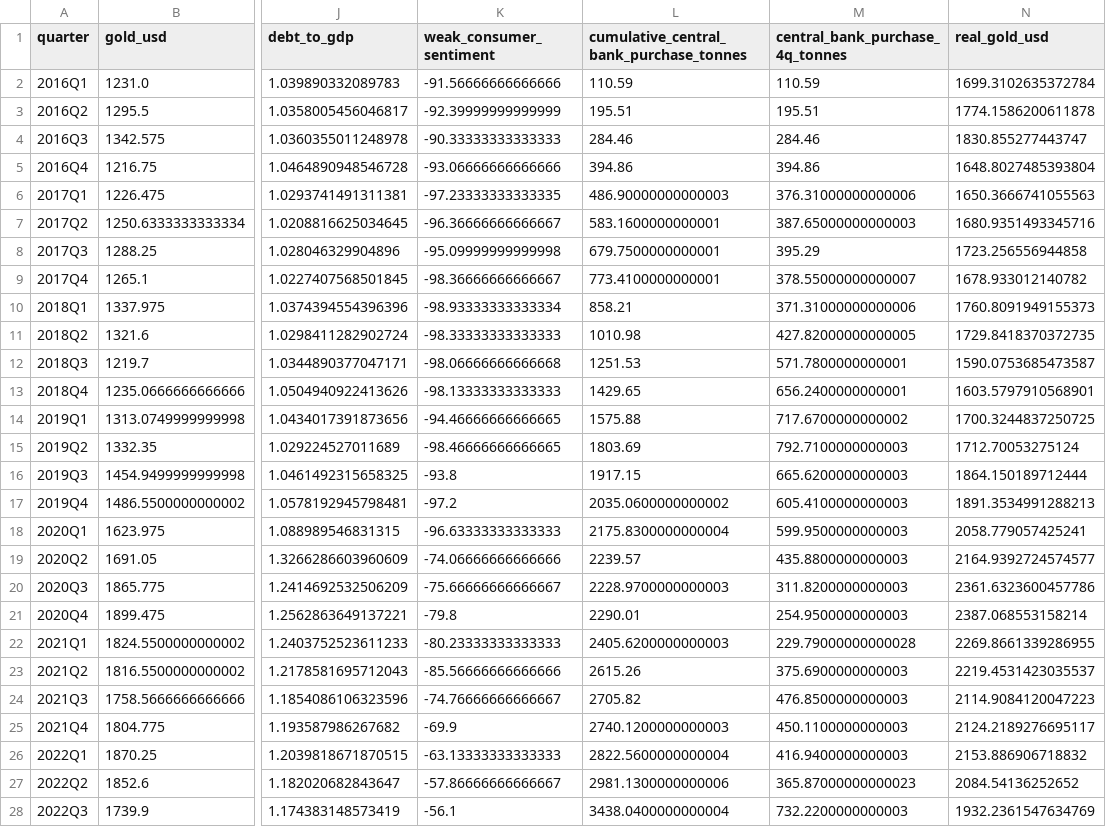
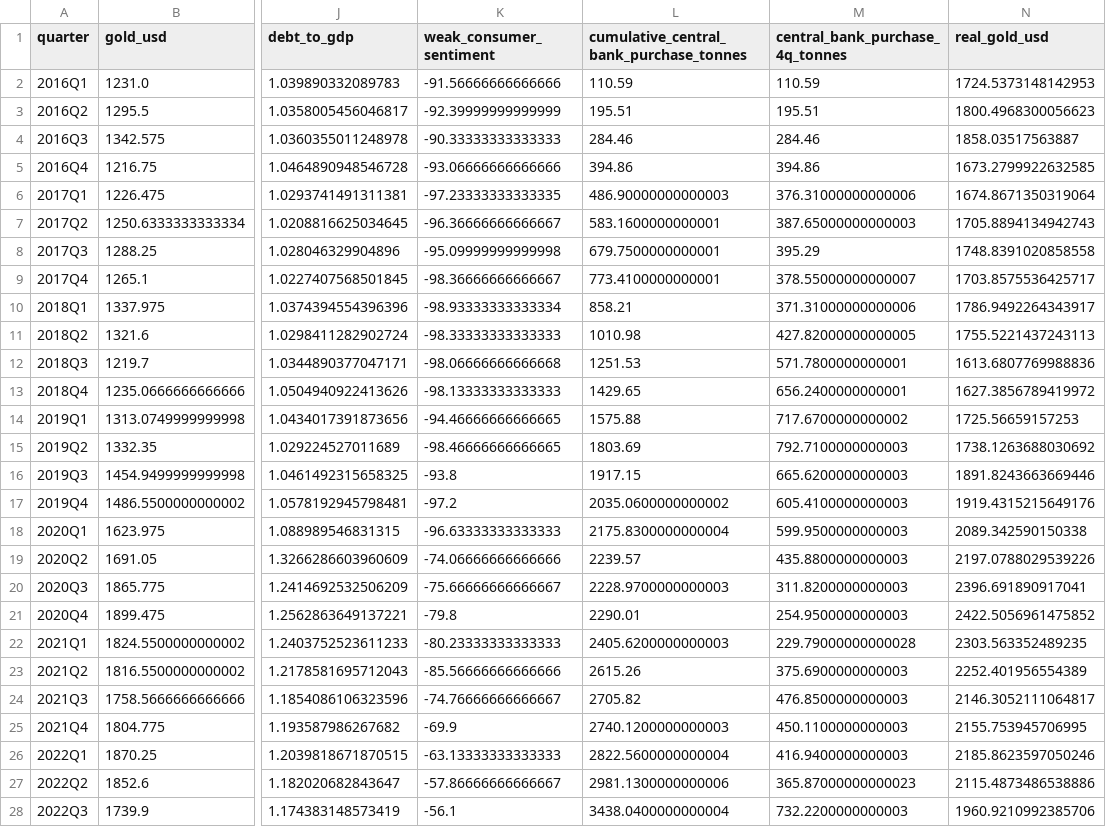
Before and after one commit to lowlowdrew/gold-model-dashboard, a CSV file: data/model_input_quarterly.csv, drawn as a sheet; only a part is shown, gaps mark what is left out; the diff covers the shown part only; the diff names each change by its address in the sheet, - before the commit and + after, or states it on an @@ line.

```diff
--- a/data/model_input_quarterly.csv
+++ b/data/model_input_quarterly.csv
-N2 (real_gold_usd): 1699.3102635372784
+N2 (real_gold_usd): 1724.5373148142953
-N3 (real_gold_usd): 1774.1586200611878
+N3 (real_gold_usd): 1800.4968300056623
-N4 (real_gold_usd): 1830.855277443747
+N4 (real_gold_usd): 1858.03517563887
-N5 (real_gold_usd): 1648.8027485393804
+N5 (real_gold_usd): 1673.2799922632585
-N6 (real_gold_usd): 1650.3666741055563
+N6 (real_gold_usd): 1674.8671350319064
-N7 (real_gold_usd): 1680.9351493345716
+N7 (real_gold_usd): 1705.8894134942743
-N8 (real_gold_usd): 1723.256556944858
+N8 (real_gold_usd): 1748.8391020858558
-N9 (real_gold_usd): 1678.933012140782
+N9 (real_gold_usd): 1703.8575536425717
-N10 (real_gold_usd): 1760.8091949155373
+N10 (real_gold_usd): 1786.9492264343917
-N11 (real_gold_usd): 1729.8418370372735
+N11 (real_gold_usd): 1755.5221437243113
-N12 (real_gold_usd): 1590.0753685473587
+N12 (real_gold_usd): 1613.6807769988836
-N13 (real_gold_usd): 1603.5797910568901
+N13 (real_gold_usd): 1627.3856789419972
-N14 (real_gold_usd): 1700.3244837250725
+N14 (real_gold_usd): 1725.56659157253
-N15 (real_gold_usd): 1712.70053275124
+N15 (real_gold_usd): 1738.1263688030692
-N16 (real_gold_usd): 1864.150189712444
+N16 (real_gold_usd): 1891.8243663669446
-N17 (real_gold_usd): 1891.3534991288213
+N17 (real_gold_usd): 1919.4315215649176
-N18 (real_gold_usd): 2058.779057425241
+N18 (real_gold_usd): 2089.342590150338
-N19 (real_gold_usd): 2164.9392724574577
+N19 (real_gold_usd): 2197.0788029539226
-N20 (real_gold_usd): 2361.6323600457786
+N20 (real_gold_usd): 2396.691890917041
-N21 (real_gold_usd): 2387.068553158214
+N21 (real_gold_usd): 2422.5056961475852
-N22 (real_gold_usd): 2269.8661339286955
+N22 (real_gold_usd): 2303.563352489235
-N23 (real_gold_usd): 2219.4531423035537
+N23 (real_gold_usd): 2252.401956554389
-N24 (real_gold_usd): 2114.9084120047223
+N24 (real_gold_usd): 2146.3052111064817
-N25 (real_gold_usd): 2124.2189276695117
+N25 (real_gold_usd): 2155.753945706995
-N26 (real_gold_usd): 2153.886906718832
+N26 (real_gold_usd): 2185.8623597050246
-N27 (real_gold_usd): 2084.54136252652
+N27 (real_gold_usd): 2115.4873486538886
-N28 (real_gold_usd): 1932.2361547634769
+N28 (real_gold_usd): 1960.9210992385706
```
Also changed, not shown: 1 added row and 39 edited cells elsewhere in this file, outputs/four_factor_fit.csv, outputs/latest_available_nowcast.csv, 10 other files.
